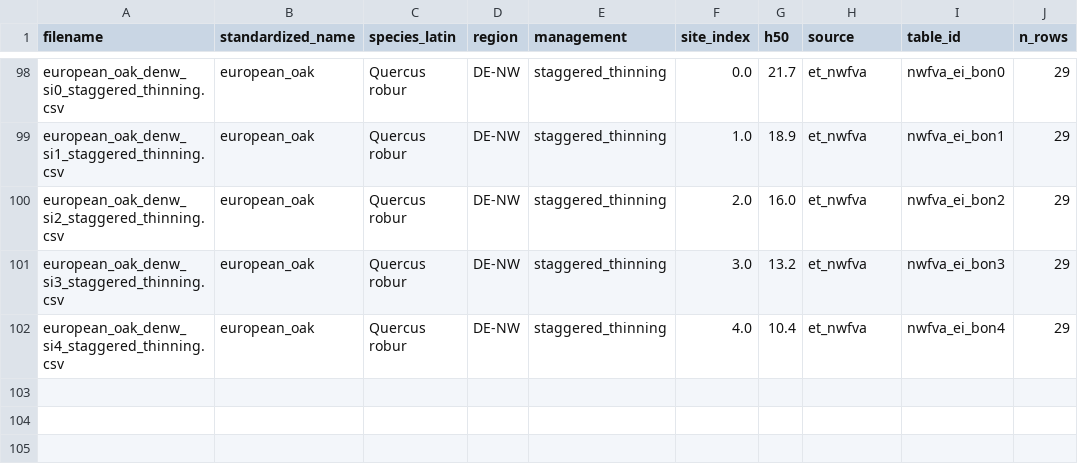
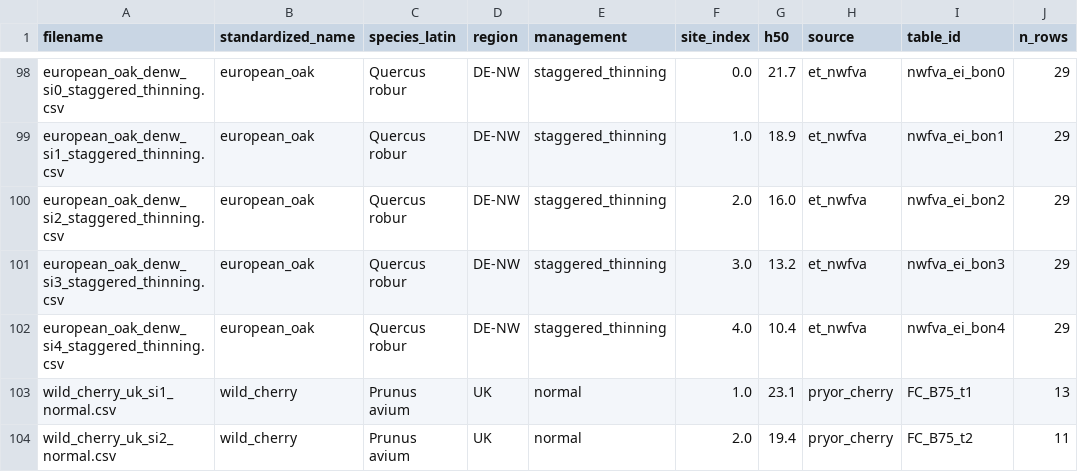
Before and after one commit to XRFutureForests/growpy, a CSV file: data/input/yield_tables/store/manifest.csv, drawn as a sheet; only a part is shown, gaps mark what is left out.

```diff
--- a/data/input/yield_tables/store/manifest.csv
+++ b/data/input/yield_tables/store/manifest.csv
@@ -102 +102,3 @@ european_oak_denw_si3_staggered_thinning.csv,european_oak,Quercus robur,DE-NW,st
 european_oak_denw_si4_staggered_thinning.csv,european_oak,Quercus robur,DE-NW,staggered_thinning,4.0,10.4,et_nwfva,nwfva_ei_bon4,29
+wild_cherry_uk_si1_normal.csv,wild_cherry,Prunus avium,UK,normal,1.0,23.1,pryor_cherry,FC_B75_t1,13
+wild_cherry_uk_si2_normal.csv,wild_cherry,Prunus avium,UK,normal,2.0,19.4,pryor_cherry,FC_B75_t2,11
```
Also changed, not shown: 9 other files.
